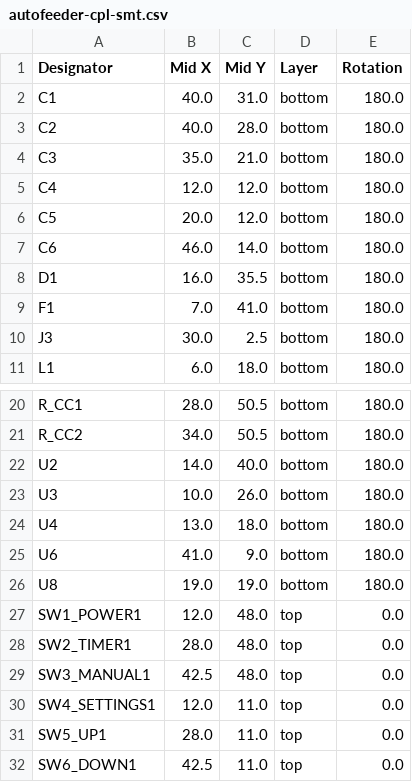
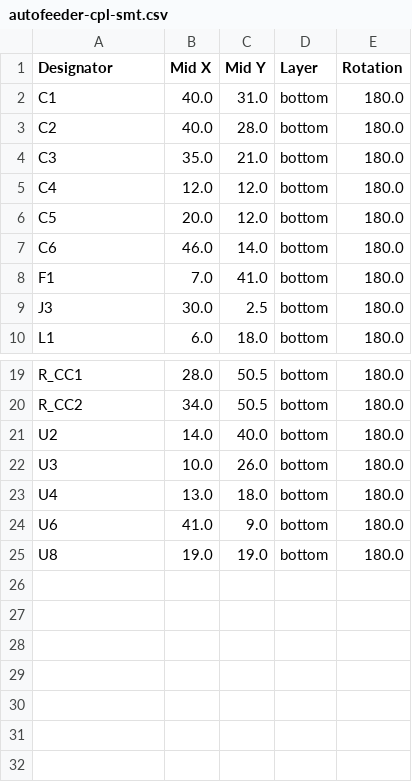
Before and after one commit to wabolabs/autofeedermod, a CSV file: fabrication/autofeeder-cpl-smt.csv, drawn as a sheet; only a part is shown, gaps mark what is left out; the diff names each change by its address in the sheet, - before the commit and + after, or states it on an @@ line.

```diff
--- a/fabrication/autofeeder-cpl-smt.csv
+++ b/fabrication/autofeeder-cpl-smt.csv
-row 8: D1 | 16.0 | 35.5 | bottom | 180.0
-row 27: SW1_POWER1 | 12.0 | 48.0 | top | 0.0
-row 28: SW2_TIMER1 | 28.0 | 48.0 | top | 0.0
-row 29: SW3_MANUAL1 | 42.5 | 48.0 | top | 0.0
-row 30: SW4_SETTINGS1 | 12.0 | 11.0 | top | 0.0
-row 31: SW5_UP1 | 28.0 | 11.0 | top | 0.0
-row 32: SW6_DOWN1 | 42.5 | 11.0 | top | 0.0
```
Also changed, not shown: fabrication/autofeeder-bom-smt.csv, fabrication/autofeeder-bom.csv, 1 other file.
